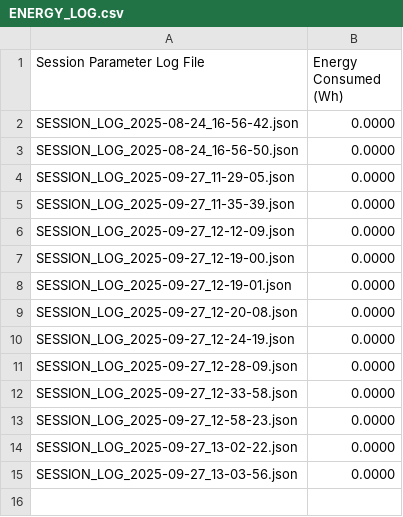
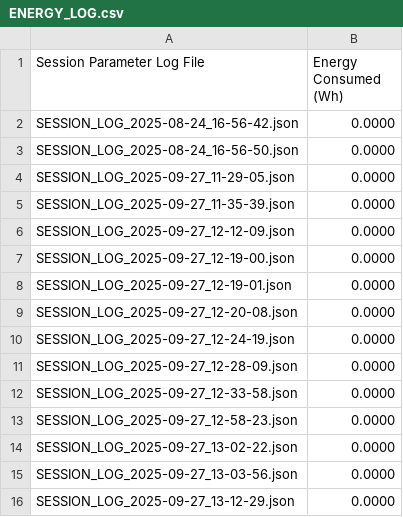
Before and after one commit to taizun-jj202/Charging_Cloud_Backups, a CSV file: ChargeSOM_LOGS/ENERGY_LOG.csv, drawn as a sheet; the diff names each change by its address in the sheet, - before the commit and + after, or states it on an @@ line.

Commit message:
New Session Log

```diff
--- a/ChargeSOM_LOGS/ENERGY_LOG.csv
+++ b/ChargeSOM_LOGS/ENERGY_LOG.csv
+row 16: SESSION_LOG_2025-09-27_13-12-29.json | 0.0000
```
Also changed, not shown: 4 other files.
